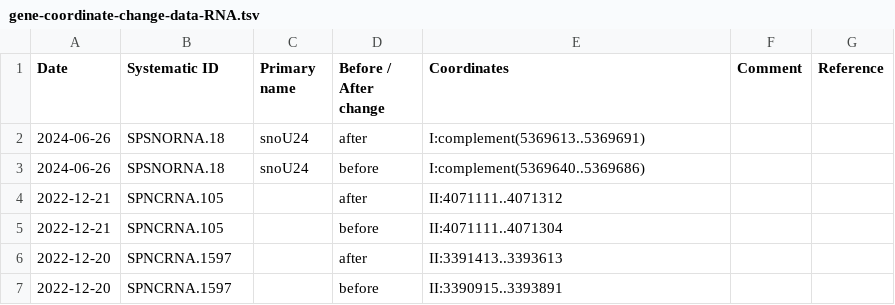
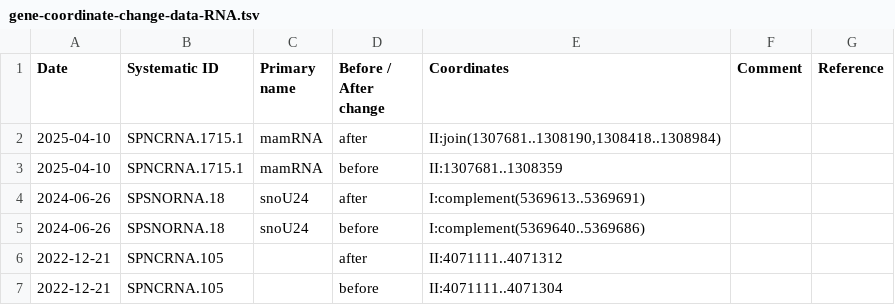
Before and after one commit to pombase/genome_changelog, a TSV file: results/pombase_tables/gene-coordinate-change-data-RNA.tsv, drawn as a sheet; only a part is shown; the shorter side is filled out with more unchanged rows; the diff names each change by its address in the sheet, - before the commit and + after, or states it on an @@ line.

```diff
--- a/results/pombase_tables/gene-coordinate-change-data-RNA.tsv
+++ b/results/pombase_tables/gene-coordinate-change-data-RNA.tsv
+row 2: 2025-04-10 | SPNCRNA.1715.1 | mamRNA | after | II:join(1307681..1308190,1308418..1308984)
+row 3: 2025-04-10 | SPNCRNA.1715.1 | mamRNA | before | II:1307681..1308359
```
Also changed, not shown: results/genome_changes_summary.tsv, results/genome_changes_summary_comments.tsv, 11 other files.
